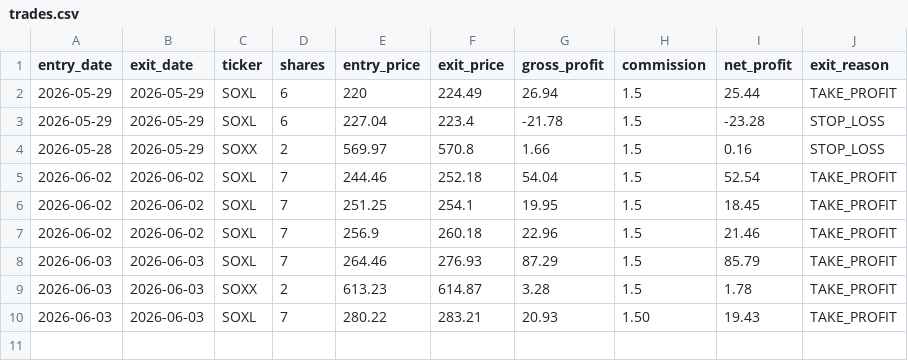
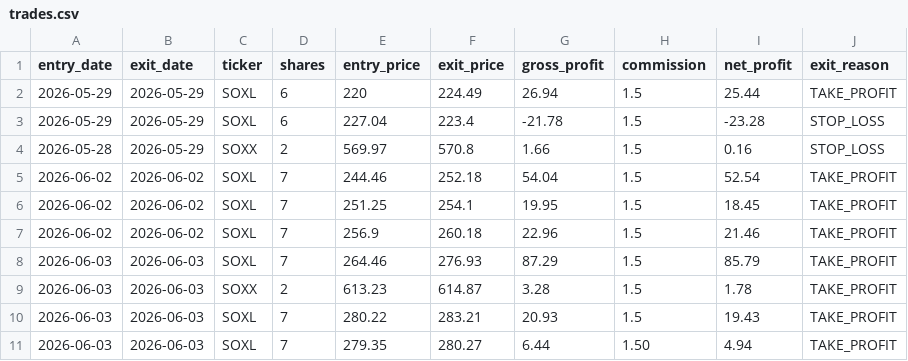
Before and after one commit to mrpink970/sector-research-system, a CSV file: data/ttp/trades.csv, drawn as a sheet.

Commit message:
Add trade: SOXL 7 shares

```diff
--- a/data/ttp/trades.csv
+++ b/data/ttp/trades.csv
@@ -9,2 +9,3 @@ entry_date,exit_date,ticker,shares,entry_price,exit_price,gross_profit,commissio
 2026-06-03,2026-06-03,SOXX,2,613.23,614.87,3.28,1.5,1.78,TAKE_PROFIT
-2026-06-03,2026-06-03,SOXL,7,280.22,283.21,20.93,1.50,19.43,TAKE_PROFIT
+2026-06-03,2026-06-03,SOXL,7,280.22,283.21,20.93,1.5,19.43,TAKE_PROFIT
+2026-06-03,2026-06-03,SOXL,7,279.35,280.27,6.44,1.50,4.94,TAKE_PROFIT
```
